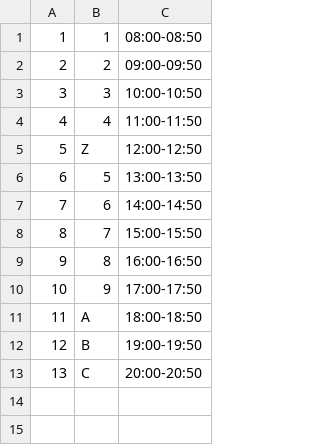
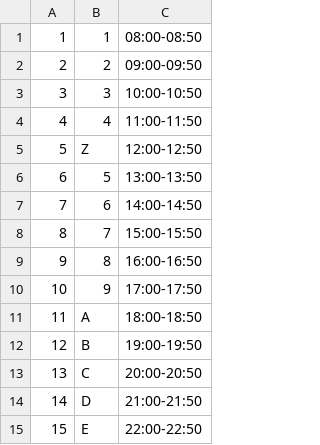
Before and after one commit to Yukaii/CrawlerMaster, a CSV file: lib/course_period/data/ncu.csv, drawn as a sheet.

Commit message:
fix ncu period

```diff
--- a/lib/course_period/data/ncu.csv
+++ b/lib/course_period/data/ncu.csv
@@ -13 +13,3 @@
 13,C,20:00-20:50
+14,D,21:00-21:50
+15,E,22:00-22:50
```
Also changed, not shown: 1 other file.
